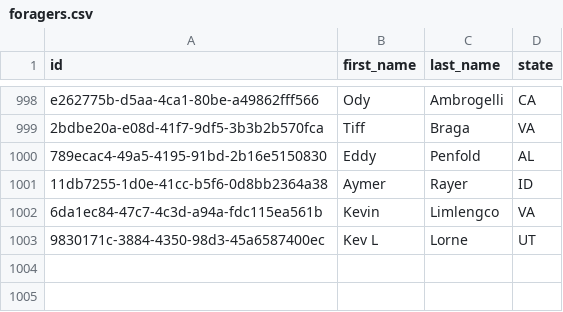
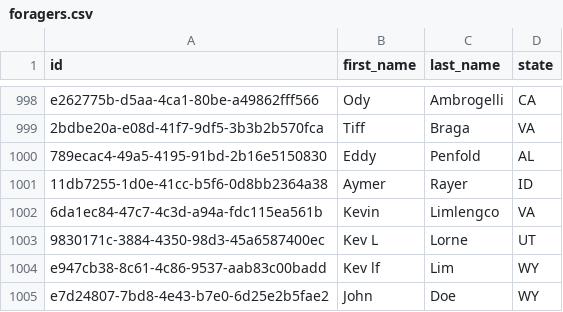
Before and after one commit to lego17nav/dev10-kevin, a CSV file: week-04/assessment/Foraging/data/foragers.csv, drawn as a sheet; only a part is shown, gaps mark what is left out.

```diff
--- a/week-04/assessment/Foraging/data/foragers.csv
+++ b/week-04/assessment/Foraging/data/foragers.csv
@@ -1003 +1003,3 @@ e262775b-d5aa-4ca1-80be-a49862fff566,Ody,Ambrogelli,CA
 9830171c-3884-4350-98d3-45a6587400ec,Kev L,Lorne,UT
+e947cb38-8c61-4c86-9537-aab83c00badd,Kev lf,Lim,WY
+e7d24807-7bd8-4e43-b7e0-6d25e2b5fae2,John,Doe,WY
```
Also changed, not shown: week-04/assessment/Foraging/data/forage_data/2020-06-30.csv, 32 other files.
